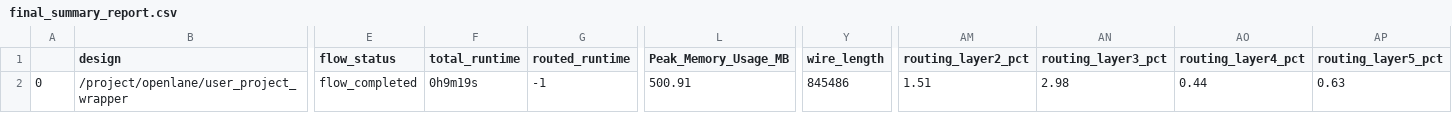
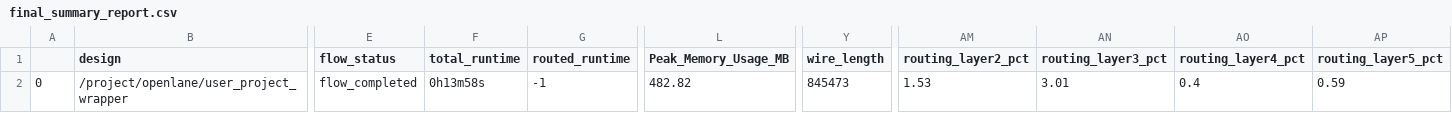
Before and after one commit to htfab/ks-guitar, a CSV file: signoff/user_project_wrapper/final_summary_report.csv, drawn as a sheet; only a part is shown, gaps mark what is left out; the diff names each change by its address in the sheet, - before the commit and + after, or states it on an @@ line.

```diff
--- a/signoff/user_project_wrapper/final_summary_report.csv
+++ b/signoff/user_project_wrapper/final_summary_report.csv
-F2 (total_runtime): 0h9m19s
+F2 (total_runtime): 0h13m58s
-L2 (Peak_Memory_Usage_MB): 500.91
+L2 (Peak_Memory_Usage_MB): 482.82
-Y2 (wire_length): 845486
+Y2 (wire_length): 845473
-AM2 (routing_layer2_pct): 1.51
+AM2 (routing_layer2_pct): 1.53
-AN2 (routing_layer3_pct): 2.98
+AN2 (routing_layer3_pct): 3.01
-AO2 (routing_layer4_pct): 0.44
+AO2 (routing_layer4_pct): 0.4
-AP2 (routing_layer5_pct): 0.63
+AP2 (routing_layer5_pct): 0.59
```
Also changed, not shown: signoff/user_project/final_summary_report.csv, 11 other files.
